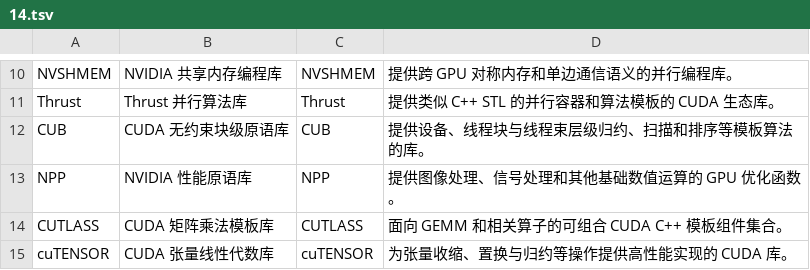
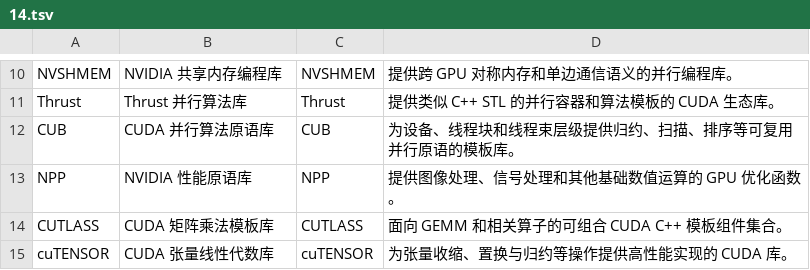
Before and after one commit to 1998x-stack/bilingual-technical-glossary, a TSV file: data/cuda/chapters/14.tsv, drawn as a sheet; only a part is shown, gaps mark what is left out.

Commit message:
fix(cuda): clarify CUB as a multi-level parallel primitives library

```diff
--- a/data/cuda/chapters/14.tsv
+++ b/data/cuda/chapters/14.tsv
@@ -11,3 +11,3 @@ NVSHMEM|NVIDIA 共享内存编程库|NVSHMEM|提供跨 GPU 对称内存和单边
 Thrust|Thrust 并行算法库|Thrust|提供类似 C++ STL 的并行容器和算法模板的 CUDA 生态库。
-CUB|CUDA 无约束块级原语库|CUB|提供设备、线程块与线程束层级归约、扫描和排序等模板算法的库。
+CUB|CUDA 并行算法原语库|CUB|为设备、线程块和线程束层级提供归约、扫描、排序等可复用并行原语的模板库。
 NPP|NVIDIA 性能原语库|NPP|提供图像处理、信号处理和其他基础数值运算的 GPU 优化函数。
```
